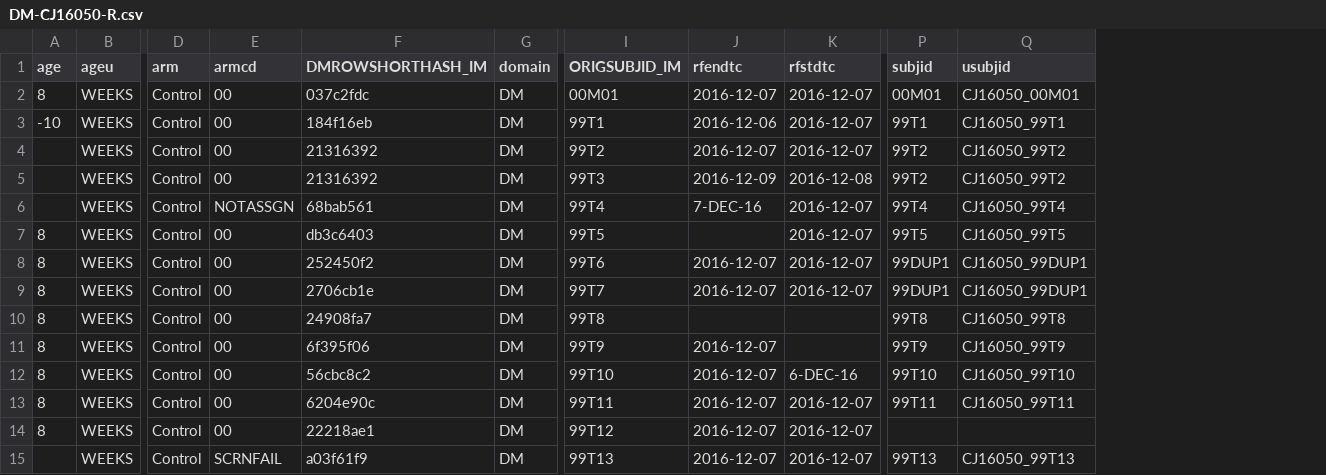
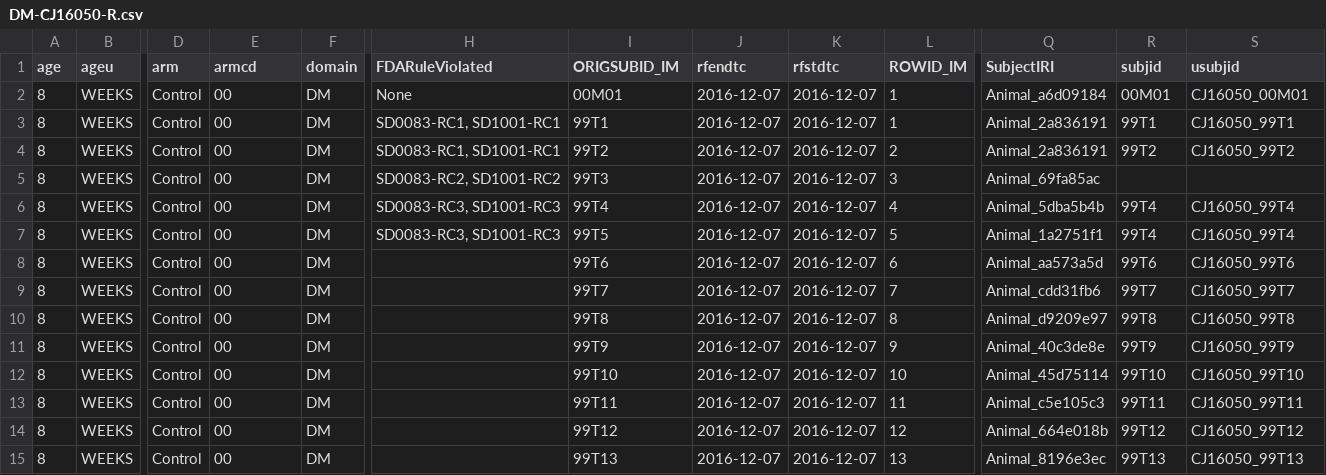
Before and after one commit to phuse-org/SENDConform, a CSV file: data/studies/RE Function in Rats/ttl/DM-CJ16050-R.csv, drawn as a sheet; only a part is shown, gaps mark what is left out; removed rows and columns are numbered as before the commit, all else as after; the diff names each change by its address in the sheet, - before the commit and + after, or states it on an @@ line.

```diff
--- a/data/studies/RE Function in Rats/ttl/DM-CJ16050-R.csv
+++ b/data/studies/RE Function in Rats/ttl/DM-CJ16050-R.csv
-column F (DMROWSHORTHASH_IM), rows 2-15: 037c2fdc | 184f16eb | 21316392 | 21316392 | 68bab561 | db3c6403 | 252450f2 | 2706cb1e | 24908fa7 | 6f395f06 | 56cbc8c2 | 6204e90c | 22218ae1 | a03f61f9
+column H (FDARuleViolated), rows 2-7: None | SD0083-RC1, SD1001-RC1 | SD0083-RC1, SD1001-RC1 | SD0083-RC2, SD1001-RC2 | SD0083-RC3, SD1001-RC3 | SD0083-RC3, SD1001-RC3
+column L (ROWID_IM), rows 2-15: 1 | 1 | 2 | 3 | 4 | 5 | 6 | 7 | 8 | 9 | 10 | 11 | 12 | 13
+column Q (SubjectIRI), rows 2-15: Animal_a6d09184 | Animal_2a836191 | Animal_2a836191 | Animal_69fa85ac | Animal_5dba5b4b | Animal_1a2751f1 | Animal_aa573a5d | Animal_cdd31fb6 | Animal_d9209e97 | Animal_40c3de8e | Animal_45d75114 | Animal_c5e105c3 | Animal_664e018b | Animal_8196e3ec
-I1: ORIGSUBJID_IM
+I1: ORIGSUBID_IM
-A3 (age): -10
+A3 (age): 8
-J3 (rfendtc): 2016-12-06
+J3 (rfendtc): 2016-12-07
-A4:A6 (age): (empty)
+A4:A6 (age): 8
-J5 (rfendtc): 2016-12-09
+J5 (rfendtc): 2016-12-07
-K5 (rfstdtc): 2016-12-08
+K5 (rfstdtc): 2016-12-07
-R5 (subjid): 99T2
+R5 (subjid): (empty)
-S5 (usubjid): CJ16050_99T2
+S5 (usubjid): (empty)
-E6 (armcd): NOTASSGN
+E6 (armcd): 00
-J6 (rfendtc): 7-DEC-16
+J6 (rfendtc): 2016-12-07
-J7 (rfendtc): (empty)
+J7 (rfendtc): 2016-12-07
-R7 (subjid): 99T5
+R7 (subjid): 99T4
-S7 (usubjid): CJ16050_99T5
+S7 (usubjid): CJ16050_99T4
-R8 (subjid): 99DUP1
+R8 (subjid): 99T6
-S8 (usubjid): CJ16050_99DUP1
+S8 (usubjid): CJ16050_99T6
-R9 (subjid): 99DUP1
+R9 (subjid): 99T7
-S9 (usubjid): CJ16050_99DUP1
+S9 (usubjid): CJ16050_99T7
-J10 (rfendtc): (empty)
+J10 (rfendtc): 2016-12-07
-K10:K11 (rfstdtc): (empty)
+K10:K11 (rfstdtc): 2016-12-07
-K12 (rfstdtc): 6-DEC-16
+K12 (rfstdtc): 2016-12-07
-R14 (subjid): (empty)
+R14 (subjid): 99T12
-S14 (usubjid): (empty)
+S14 (usubjid): CJ16050_99T12
-A15 (age): (empty)
+A15 (age): 8
-E15 (armcd): SCRNFAIL
+E15 (armcd): 00
```
Also changed, not shown: data/studies/RE Function in Rats/ttl/Graphmeta-CJ16050.csv, 6 other files.
